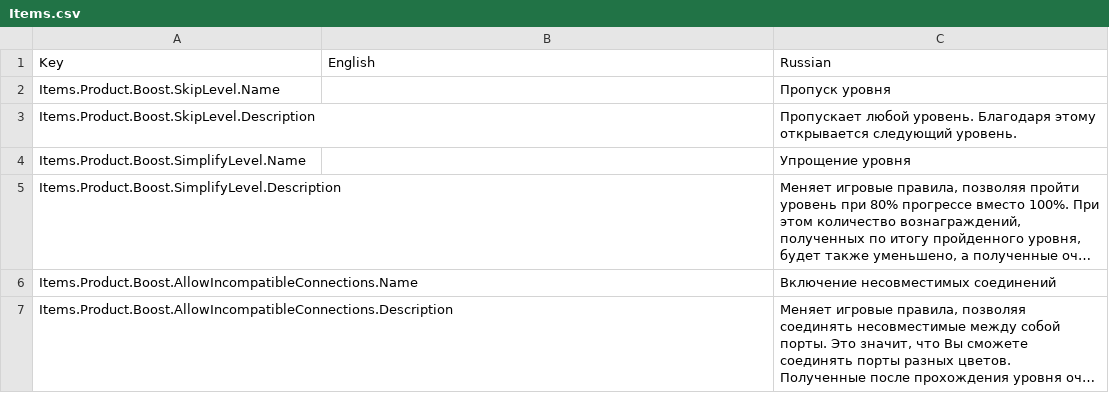
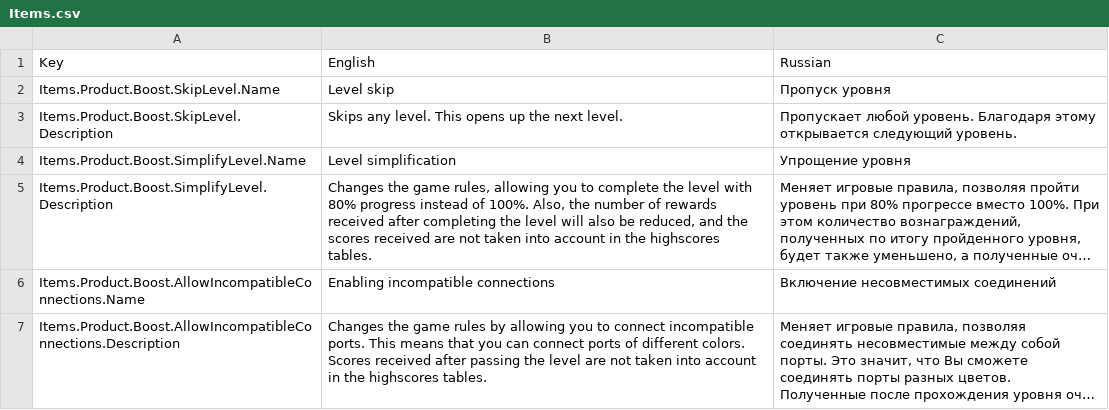
Before and after one commit to gslprod/Connect-It-game, a CSV file: Assets/Resources/Localization/Items.csv, drawn as a sheet; long unchanged cells end in …; the diff names each change by its address in the sheet, - before the commit and + after, or states it on an @@ line.

```diff
--- a/Assets/Resources/Localization/Items.csv
+++ b/Assets/Resources/Localization/Items.csv
-B2: (empty)
+B2: Level skip
-B3: (empty)
+B3: Skips any level. This opens up the next level.
-B4: (empty)
+B4: Level simplification
-B5: (empty)
+B5: Changes the game rules, allowing you to complete the level with 80% progress instead of 100%. Also, the number of rewards received after completing the level will also be reduced, and the scores received are not taken into account in the highscores tables.
-B6: (empty)
+B6: Enabling incompatible connections
-B7: (empty)
+B7: Changes the game rules by allowing you to connect incompatible ports. This means that you can connect ports of different colors. Scores received after passing the level are not taken into account in the highscores tables.
```
Also changed, not shown: Assets/Resources/Localization/DialogBox.csv, Assets/Resources/Localization/Gameplay.Tutorial.csv, 50 other files.
